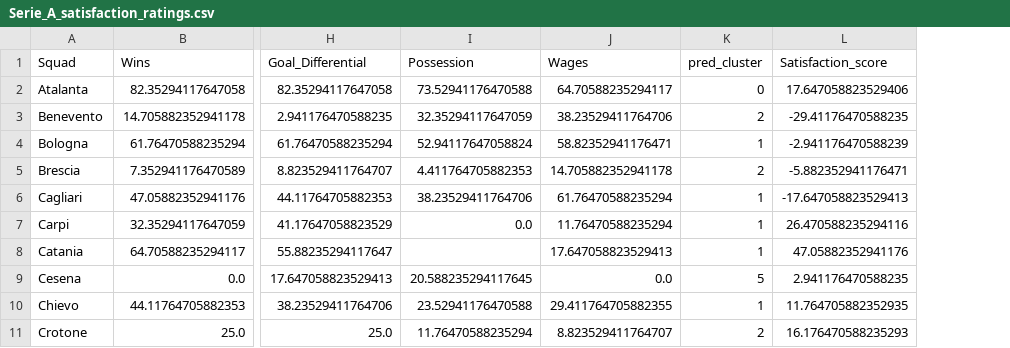
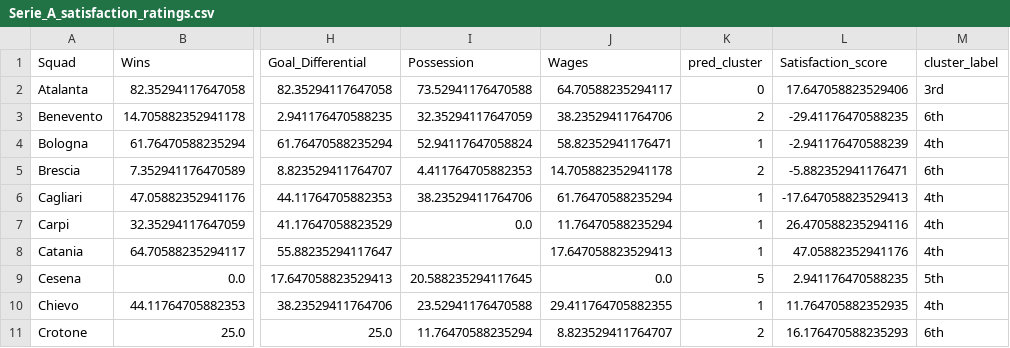
Before and after one commit to Gavin-Toole/Project_4_football, a CSV file: Data Scapping/Serie_A_satisfaction_ratings.csv, drawn as a sheet; only a part is shown, gaps mark what is left out; the diff names each change by its address in the sheet, - before the commit and + after, or states it on an @@ line.

Commit message:
added cluster labels Serie A

```diff
--- a/Data Scapping/Serie_A_satisfaction_ratings.csv
+++ b/Data Scapping/Serie_A_satisfaction_ratings.csv
+column M (cluster_label), rows 2-11: 3rd | 6th | 4th | 6th | 4th | 4th | 4th | 5th | 4th | 6th
```
Also changed, not shown: 1 other file.
